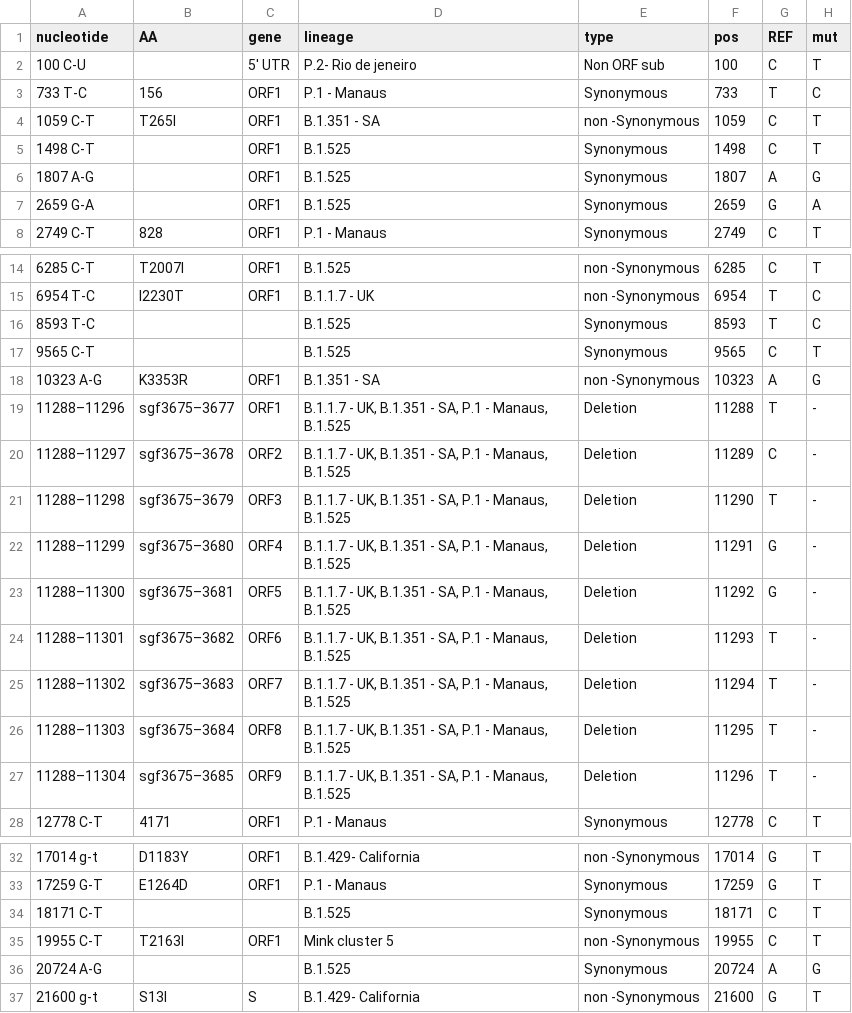
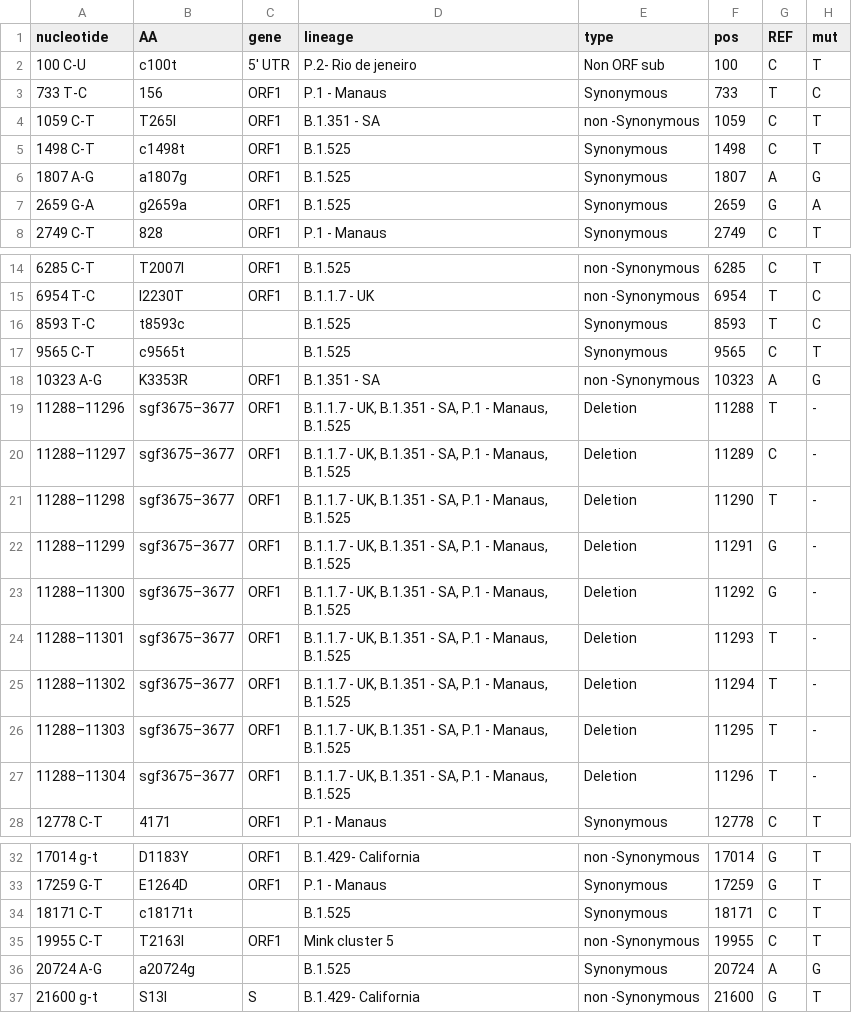
Before and after one commit to NetaZuckerman/covid19, a CSV file: novelMutTable_2.csv, drawn as a sheet; only a part is shown, gaps mark what is left out; the diff covers the shown part only.

```diff
--- a/novelMutTable_2.csv
+++ b/novelMutTable_2.csv
@@ -1,8 +1,8 @@
 nucleotide,AA,gene,lineage,type,pos,REF,mut
-100 C-U,,5' UTR,P.2- Rio de jeneiro,Non  ORF sub,100,C,T
+100 C-U,c100t,5' UTR,P.2- Rio de jeneiro,Non  ORF sub,100,C,T
 733 T-C,156,ORF1,P.1 - Manaus,Synonymous ,733,T,C
 1059 C-T,T265I,ORF1,B.1.351 - SA,non -Synonymous ,1059,C,T
-1498 C-T,,ORF1,B.1.525,Synonymous ,1498,C,T
-1807 A-G,,ORF1,B.1.525,Synonymous ,1807,A,G
-2659 G-A,,ORF1,B.1.525,Synonymous ,2659,G,A
+1498 C-T,c1498t,ORF1,B.1.525,Synonymous ,1498,C,T
+1807 A-G,a1807g,ORF1,B.1.525,Synonymous ,1807,A,G
+2659 G-A,g2659a,ORF1,B.1.525,Synonymous ,2659,G,A
 2749 C-T,828,ORF1,P.1 - Manaus,Synonymous ,2749,C,T
@@ -15,4 +15,4 @@ nucleotide,AA,gene,lineage,type,pos,REF,mut
 6954 T-C,I2230T,ORF1,B.1.1.7 - UK,non -Synonymous ,6954,T,C
-8593 T-C,,,B.1.525,Synonymous ,8593,T,C
-9565 C-T,,,B.1.525,Synonymous ,9565,C,T
+8593 T-C,t8593c,,B.1.525,Synonymous ,8593,T,C
+9565 C-T,c9565t,,B.1.525,Synonymous ,9565,C,T
 10323 A-G,K3353R,ORF1,B.1.351 - SA,non -Synonymous ,10323,A,G
@@ -20,9 +20,9 @@ nucleotide,AA,gene,lineage,type,pos,REF,mut
-11288–11297,sgf3675–3678,ORF2,"B.1.1.7 - UK, B.1.351 - SA, P.1 - Manaus, B.1.525",Deletion,11289,C,-
-11288–11298,sgf3675–3679,ORF3,"B.1.1.7 - UK, B.1.351 - SA, P.1 - Manaus, B.1.525",Deletion,11290,T,-
-11288–11299,sgf3675–3680,ORF4,"B.1.1.7 - UK, B.1.351 - SA, P.1 - Manaus, B.1.525",Deletion,11291,G,-
-11288–11300,sgf3675–3681,ORF5,"B.1.1.7 - UK, B.1.351 - SA, P.1 - Manaus, B.1.525",Deletion,11292,G,-
-11288–11301,sgf3675–3682,ORF6,"B.1.1.7 - UK, B.1.351 - SA, P.1 - Manaus, B.1.525",Deletion,11293,T,-
-11288–11302,sgf3675–3683,ORF7,"B.1.1.7 - UK, B.1.351 - SA, P.1 - Manaus, B.1.525",Deletion,11294,T,-
-11288–11303,sgf3675–3684,ORF8,"B.1.1.7 - UK, B.1.351 - SA, P.1 - Manaus, B.1.525",Deletion,11295,T,-
-11288–11304,sgf3675–3685,ORF9,"B.1.1.7 - UK, B.1.351 - SA, P.1 - Manaus, B.1.525",Deletion,11296,T,-
+11288–11297,sgf3675–3677,ORF1,"B.1.1.7 - UK, B.1.351 - SA, P.1 - Manaus, B.1.525",Deletion,11289,C,-
+11288–11298,sgf3675–3677,ORF1,"B.1.1.7 - UK, B.1.351 - SA, P.1 - Manaus, B.1.525",Deletion,11290,T,-
+11288–11299,sgf3675–3677,ORF1,"B.1.1.7 - UK, B.1.351 - SA, P.1 - Manaus, B.1.525",Deletion,11291,G,-
+11288–11300,sgf3675–3677,ORF1,"B.1.1.7 - UK, B.1.351 - SA, P.1 - Manaus, B.1.525",Deletion,11292,G,-
+11288–11301,sgf3675–3677,ORF1,"B.1.1.7 - UK, B.1.351 - SA, P.1 - Manaus, B.1.525",Deletion,11293,T,-
+11288–11302,sgf3675–3677,ORF1,"B.1.1.7 - UK, B.1.351 - SA, P.1 - Manaus, B.1.525",Deletion,11294,T,-
+11288–11303,sgf3675–3677,ORF1,"B.1.1.7 - UK, B.1.351 - SA, P.1 - Manaus, B.1.525",Deletion,11295,T,-
+11288–11304,sgf3675–3677,ORF1,"B.1.1.7 - UK, B.1.351 - SA, P.1 - Manaus, B.1.525",Deletion,11296,T,-
 12778 C-T,4171,ORF1,P.1 - Manaus,Synonymous ,12778,C,T
@@ -33,5 +33,5 @@ nucleotide,AA,gene,lineage,type,pos,REF,mut
 17259 G-T,E1264D,ORF1,P.1 - Manaus,Synonymous ,17259,G,T
-18171 C-T,,,B.1.525,Synonymous ,18171,C,T
+18171 C-T,c18171t,,B.1.525,Synonymous ,18171,C,T
 19955 C-T,T2163I,ORF1,Mink cluster 5,non -Synonymous ,19955,C,T
-20724 A-G,,,B.1.525,Synonymous ,20724,A,G
+20724 A-G,a20724g,,B.1.525,Synonymous ,20724,A,G
 21600 g-t,S13I,S,B.1.429- California,non -Synonymous ,21600,G,T
```
Also changed, not shown: 10 edited cells elsewhere in this file, 2 other files.
